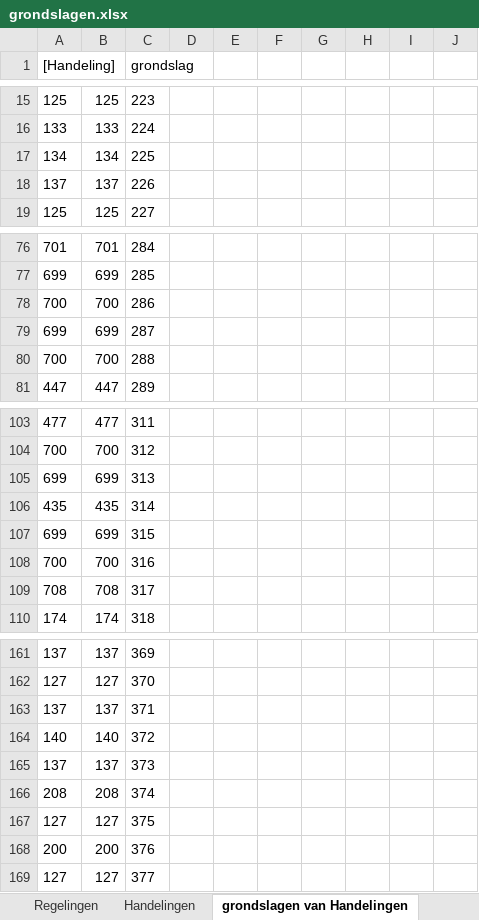
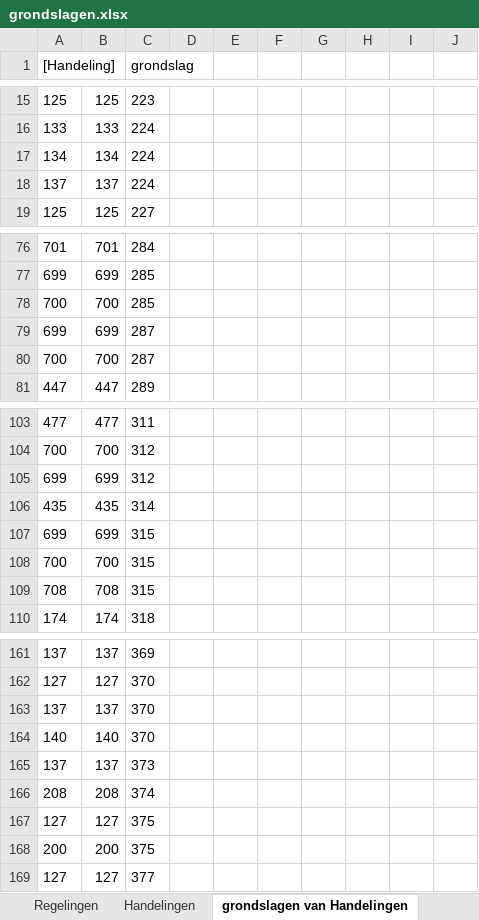
Before and after one commit to AmpersandTarski/ampersand-models, an Excel workbook: Blik/grondslagen.xlsx, sheet grondslagen van Handelingen, drawn as a sheet; only a part is shown, gaps mark what is left out; values as stored, in another font and other column widths than the file's, no borders; the diff covers the shown part only; the diff names each change by its address in the sheet, - before the commit and + after, or states it on an @@ line.

```diff
--- a/Blik/grondslagen.xlsx (sheet grondslagen van Handelingen)
+++ b/Blik/grondslagen.xlsx (sheet grondslagen van Handelingen)
-C17 (grondslag): 225
+C17 (grondslag): 224
-C18 (grondslag): 226
+C18 (grondslag): 224
-C78 (grondslag): 286
+C78 (grondslag): 285
-C80 (grondslag): 288
+C80 (grondslag): 287
-C105 (grondslag): 313
+C105 (grondslag): 312
-C108 (grondslag): 316
+C108 (grondslag): 315
-C109 (grondslag): 317
+C109 (grondslag): 315
-C163 (grondslag): 371
+C163 (grondslag): 370
-C164 (grondslag): 372
+C164 (grondslag): 370
-C168 (grondslag): 376
+C168 (grondslag): 375
```
Also changed, not shown: 14 edited cells elsewhere in this sheet, sheet Wetsartikelen, sheet Regelingen, formulas that keep their value, Blik/ProductCodes.xlsx, 1 other file.
